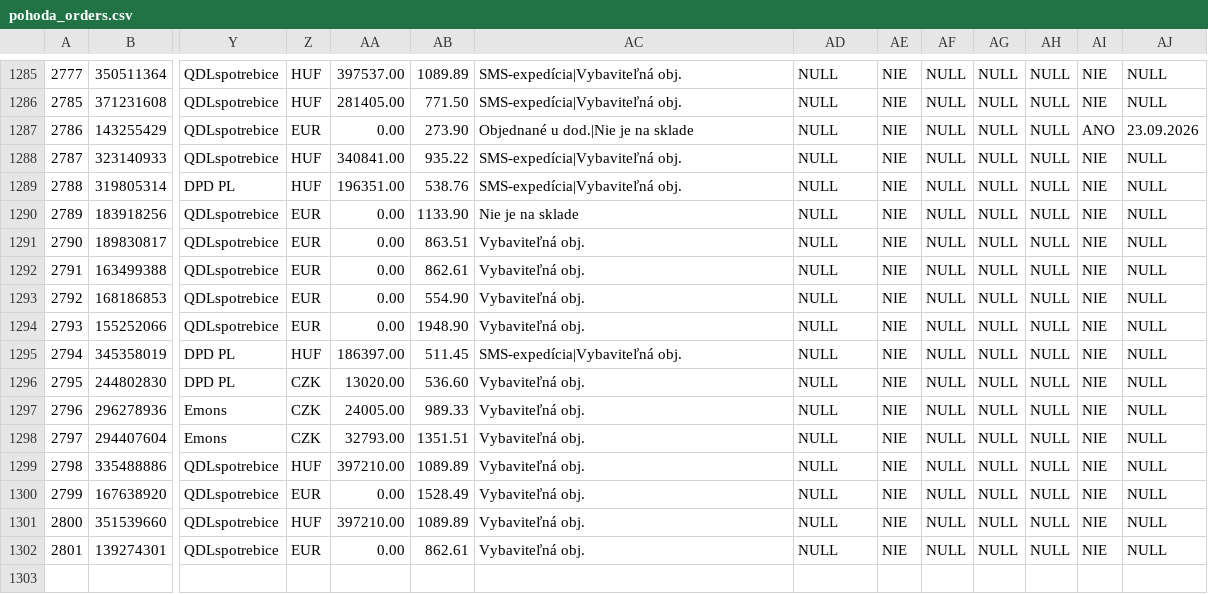
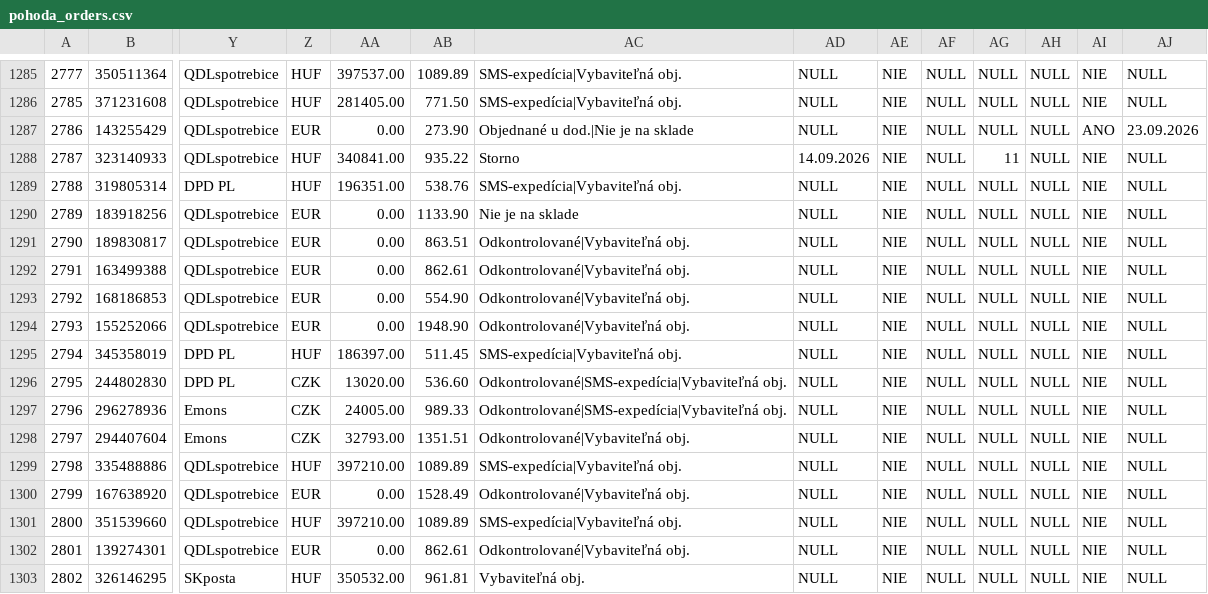
Before and after one commit to siso9993/orders-api, a CSV file: api/pohoda_orders.csv, drawn as a sheet; only a part is shown, gaps mark what is left out; rows hold the shown columns only; the diff names each change by its address in the sheet, - before the commit and + after, or states it on an @@ line.

```diff
--- a/api/pohoda_orders.csv
+++ b/api/pohoda_orders.csv
-AC1288: SMS-expedícia|Vybaviteľná obj.
+AC1288: Storno
-AD1288: NULL
+AD1288: 14.09.2026
-AG1288: NULL
+AG1288: 11
-AC1291:AC1294: Vybaviteľná obj.
+AC1291:AC1294: Odkontrolované|Vybaviteľná obj.
-AC1296:AC1297: Vybaviteľná obj.
+AC1296:AC1297: Odkontrolované|SMS-expedícia|Vybaviteľná obj.
-AC1298: Vybaviteľná obj.
+AC1298: Odkontrolované|Vybaviteľná obj.
-AC1299: Vybaviteľná obj.
+AC1299: SMS-expedícia|Vybaviteľná obj.
-AC1300: Vybaviteľná obj.
+AC1300: Odkontrolované|Vybaviteľná obj.
-AC1301: Vybaviteľná obj.
+AC1301: SMS-expedícia|Vybaviteľná obj.
-AC1302: Vybaviteľná obj.
+AC1302: Odkontrolované|Vybaviteľná obj.
+row 1303: 2802 | 326146295 | SKposta | HUF | 350532.00 | 961.81 | Vybaviteľná obj. | NULL | NIE | NULL | NULL | NULL | NIE | NULL
```
